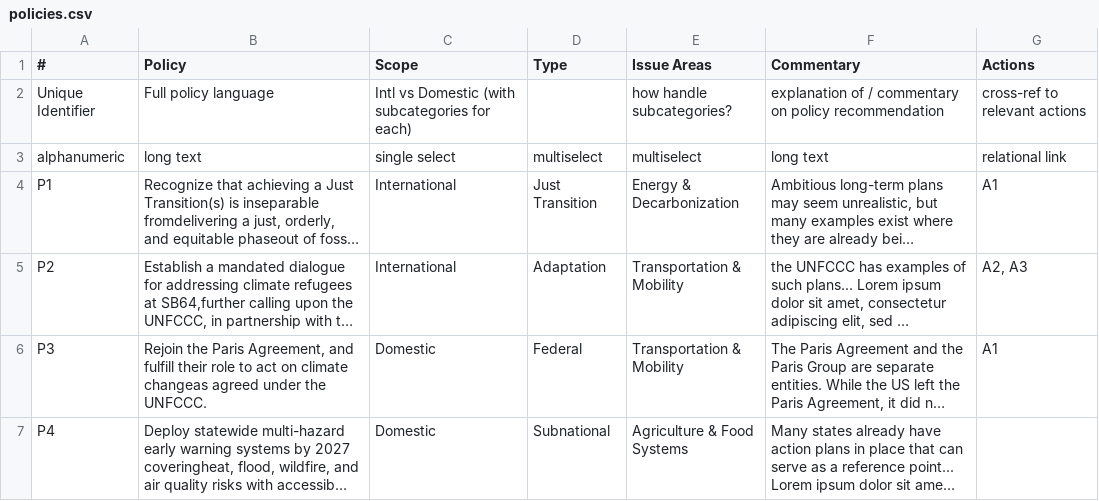
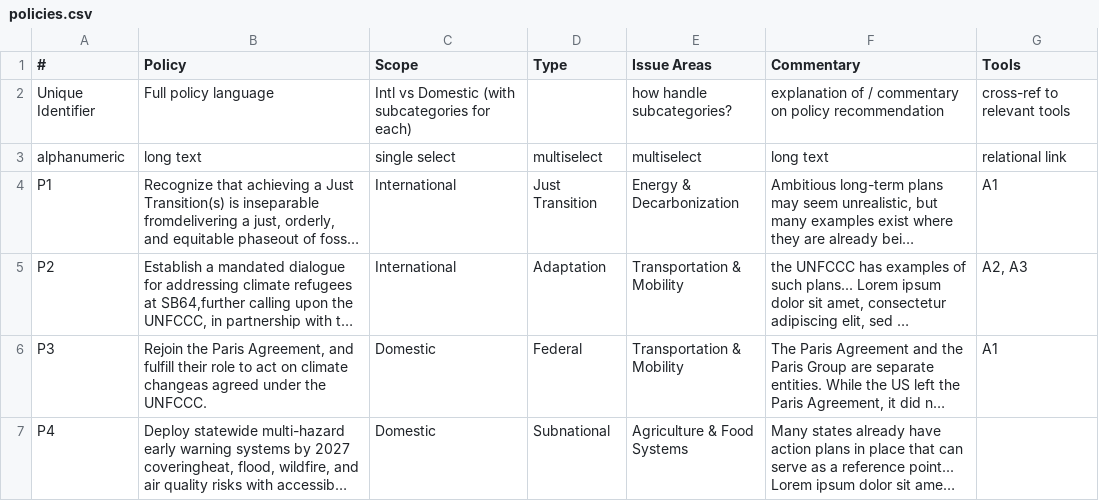
Before and after one commit to tmaier-kettering/nys-builder, a CSV file: policies.csv, drawn as a sheet; long unchanged cells end in ….

```diff
--- a/policies.csv
+++ b/policies.csv
@@ -1,3 +1,3 @@
-#,Policy,Scope,Type,Issue Areas,Commentary,Actions
-Unique Identifier,Full policy language,Intl vs Domestic (with subcategories for each),,how handle subcategories?,explanation of / commentary on policy recommendation,cross-ref to relevant actions
+#,Policy,Scope,Type,Issue Areas,Commentary,Tools
+Unique Identifier,Full policy language,Intl vs Domestic (with subcategories for each),,how handle subcategories?,explanation of / commentary on policy recommendation,cross-ref to relevant tools
 alphanumeric,long text,single select,multiselect,multiselect,long text,relational link
```
Also changed, not shown: 9 other files.
